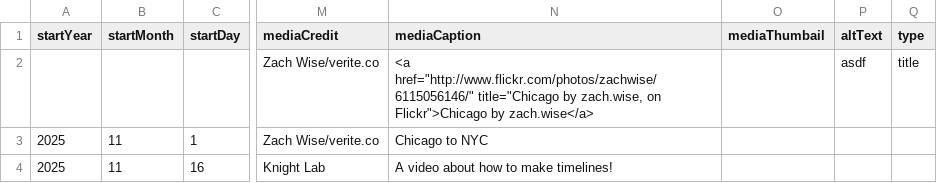
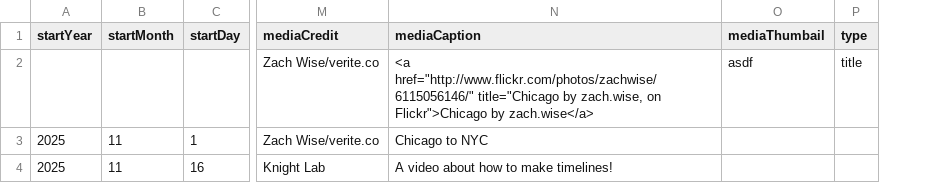
Before and after one commit to DeustoKom/PWEB25-cronologia, a CSV file: docs/tl_mikel/timeline-data.csv, drawn as a sheet; only a part is shown, gaps mark what is left out; the diff names each change by its address in the sheet, - before the commit and + after, or states it on an @@ line.

Commit message:
dfhg

```diff
--- a/docs/tl_mikel/timeline-data.csv
+++ b/docs/tl_mikel/timeline-data.csv
-column P (altText), row 2: asdf
-O2 (mediaThumbail): (empty)
+O2 (mediaThumbail): asdf
```
